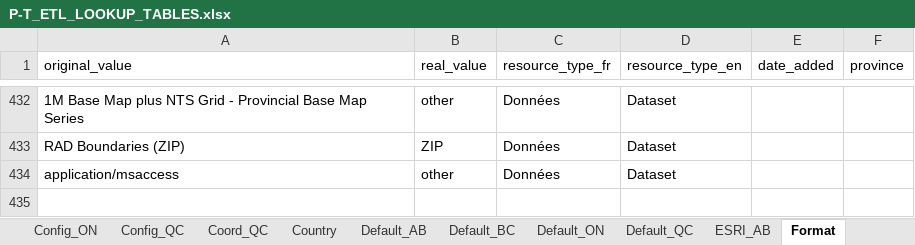
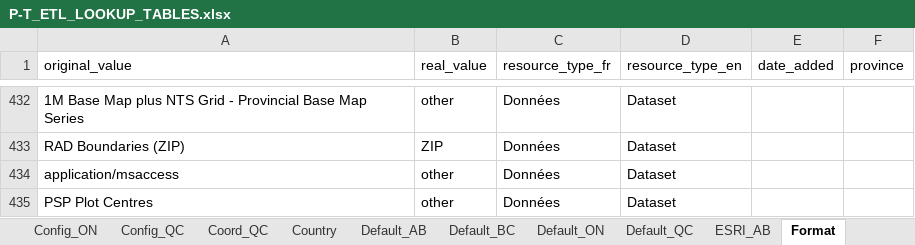
Before and after one commit to federal-geospatial-platform/fgp-metadata-proxy, an Excel workbook: FME_files/LOOKUP_TABLES/P-T_ETL_LOOKUP_TABLES.xlsx, sheet Format, drawn as a sheet; only a part is shown, gaps mark what is left out; values as stored, in another font and other column widths than the file's, no borders; the diff names each change by its address in the sheet, - before the commit and + after, or states it on an @@ line.

Commit message:
Update P-T_ETL_LOOKUP_TABLES.xlsx
new format for AB

```diff
--- a/FME_files/LOOKUP_TABLES/P-T_ETL_LOOKUP_TABLES.xlsx (sheet Format)
+++ b/FME_files/LOOKUP_TABLES/P-T_ETL_LOOKUP_TABLES.xlsx (sheet Format)
+row 435: PSP Plot Centres | other | Données | Dataset
```
